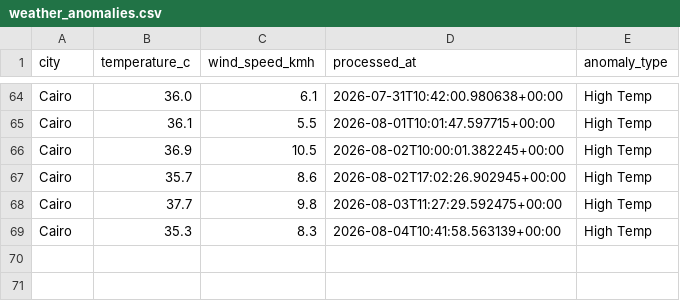
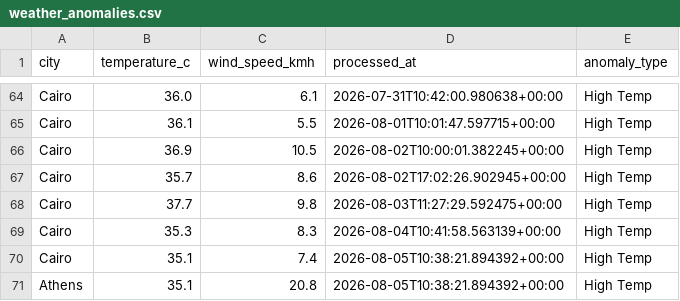
Before and after one commit to ckopsacheilis/weather-anomaly-tracker, a CSV file: data/weather_anomalies.csv, drawn as a sheet; only a part is shown, gaps mark what is left out; the diff names each change by its address in the sheet, - before the commit and + after, or states it on an @@ line.

```diff
--- a/data/weather_anomalies.csv
+++ b/data/weather_anomalies.csv
+row 70: Cairo | 35.1 | 7.4 | 2026-08-05T10:38:21.894392+00:00 | High Temp
+row 71: Athens | 35.1 | 20.8 | 2026-08-05T10:38:21.894392+00:00 | High Temp
```
